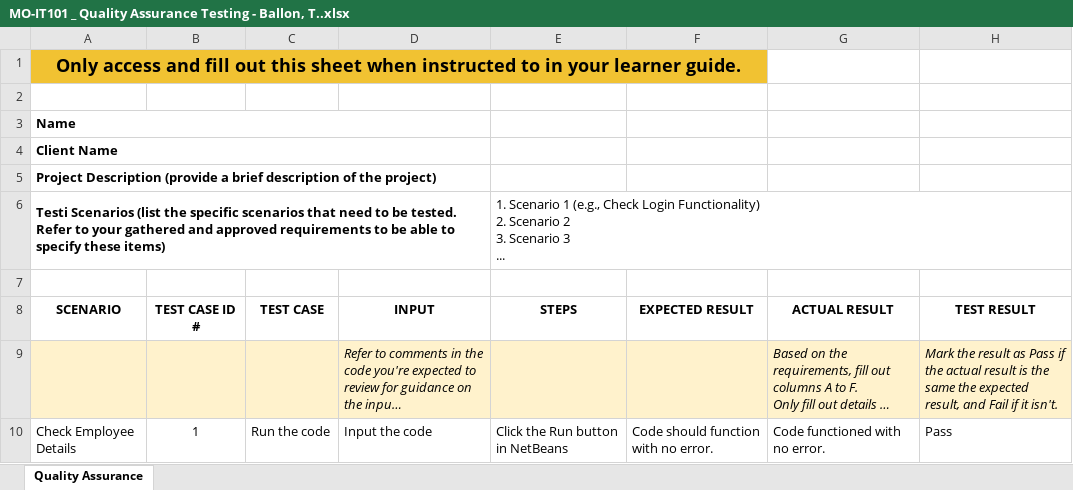
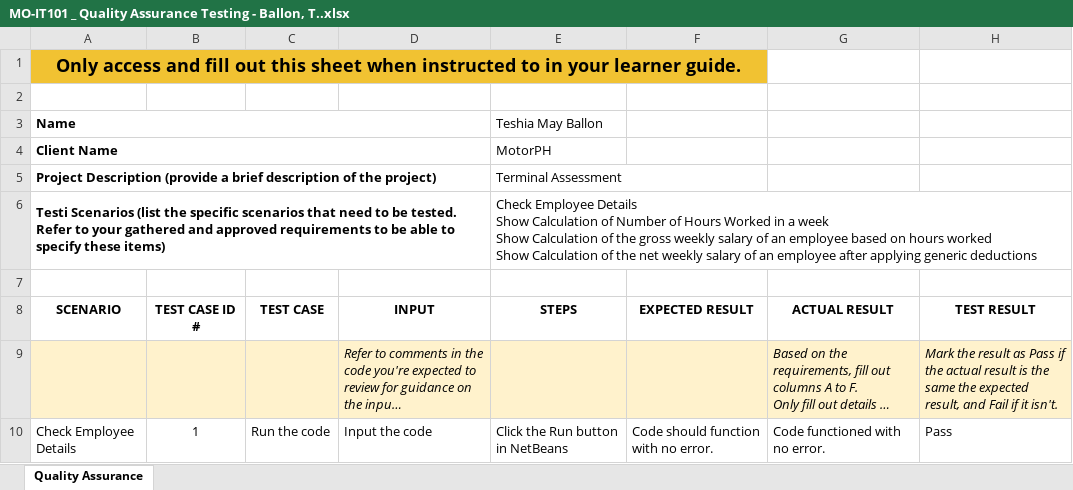
Before and after one commit to shamayteshia/MPHTerminalAssessment, an Excel workbook: MO-IT101 _ Quality Assurance Testing - Ballon, T..xlsx, sheet Quality Assurance, drawn as a sheet; only a part is shown; long unchanged cells end in …; values as stored, in another font and other column widths than the file's, no borders; charts and pictures not drawn; ↵ is a line break in a cell; the diff names each change by its address in the sheet, - before the commit and + after, or states it on an @@ line.

Commit message:
Add files via upload

```diff
--- a/MO-IT101 _ Quality Assurance Testing - Ballon, T..xlsx (sheet Quality Assurance)
+++ b/MO-IT101 _ Quality Assurance Testing - Ballon, T..xlsx (sheet Quality Assurance)
-E3 (STEPS): (empty)
+E3 (STEPS): Teshia May Ballon
-E4 (STEPS): (empty)
+E4 (STEPS): MotorPH
-E5 (STEPS): (empty)
+E5 (STEPS): Terminal Assessment
-E6 (STEPS): 1. Scenario 1 (e.g., Check Login Functionality) ↵ 2. Scenario 2 ↵ 3. Scenario 3 ↵ ...
+E6 (STEPS): Check Employee Details ↵ Show Calculation of Number of Hours Worked in a week ↵ Show Calculation of the gross weekly salary of an employee based on hours worked ↵ Show Calculation of the net weekly salary of an employee after applying generic deductions
```
Also changed, not shown: charts or pictures.
